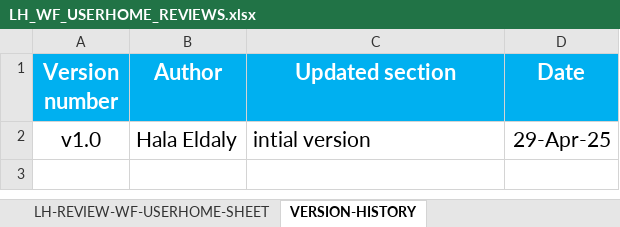
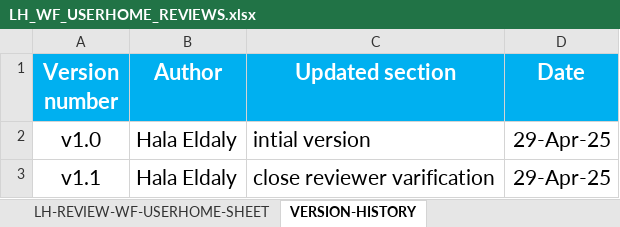
Before and after one commit to EmanAbusalim/Group-3-Learning-hub, an Excel workbook: LH_REVIEWS/LH_WF_USERHOME_REVIEWS.xlsx, sheet VERSION-HISTORY, drawn as a sheet; values as stored, in another font and other column widths than the file's, no borders; the diff names each change by its address in the sheet, - before the commit and + after, or states it on an @@ line.

Commit message:
v1.1 close reviewer varification

```diff
--- a/LH_REVIEWS/LH_WF_USERHOME_REVIEWS.xlsx (sheet VERSION-HISTORY)
+++ b/LH_REVIEWS/LH_WF_USERHOME_REVIEWS.xlsx (sheet VERSION-HISTORY)
+row 3: v1.1 | Hala Eldaly | close reviewer varification | 29-Apr-25
```
Also changed, not shown: sheet LH-REVIEW-WF-USERHOME-SHEET.
